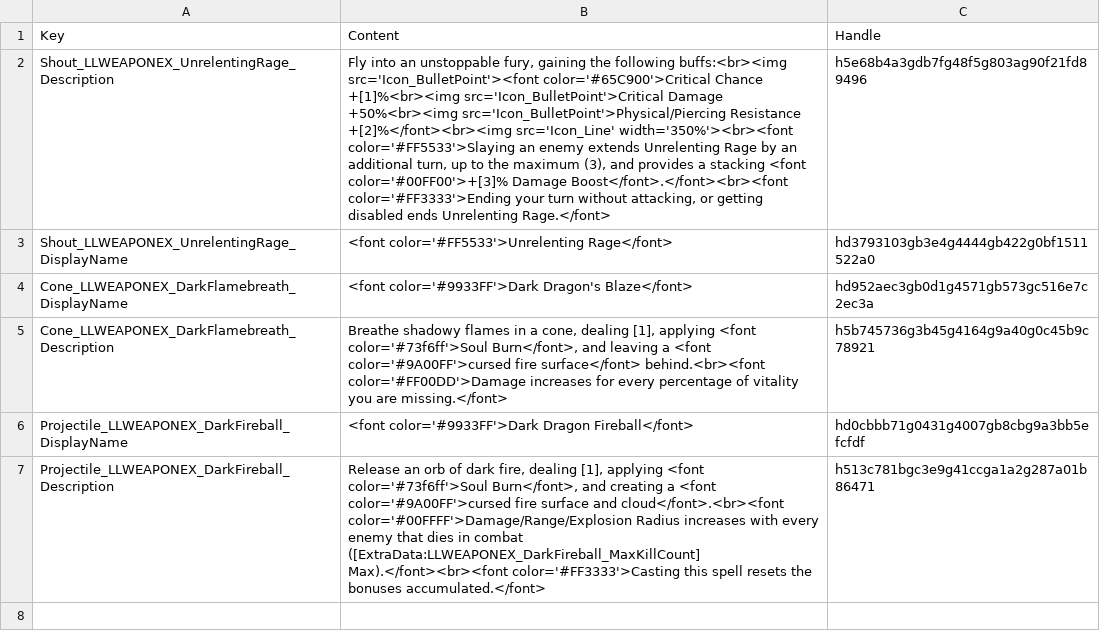
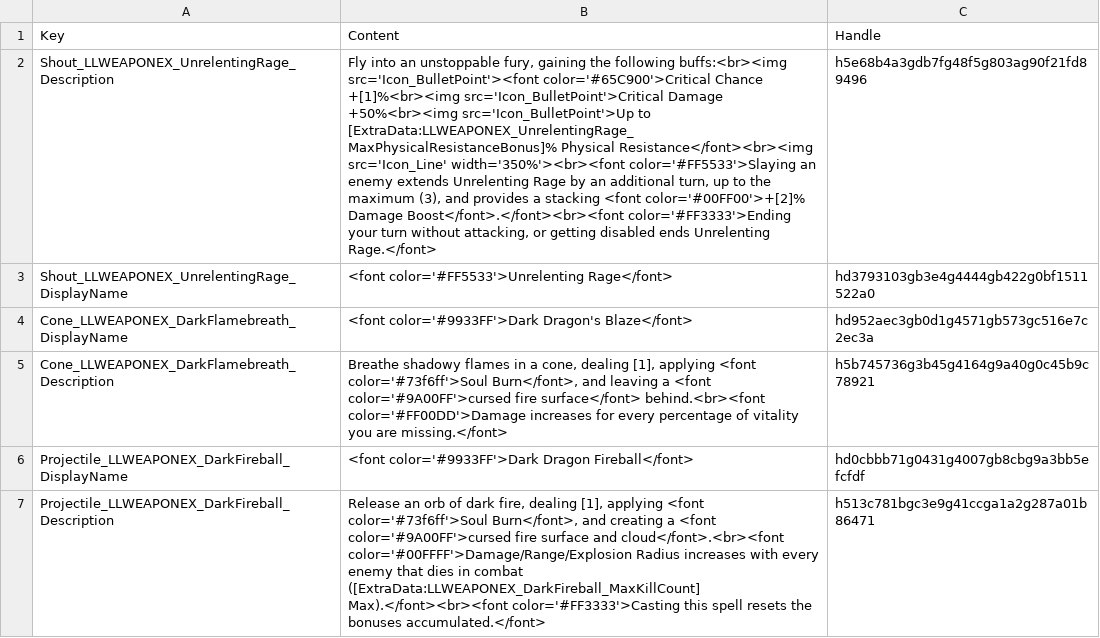
Before and after one commit to LaughingLeader-DOS2-Mods/WeaponExpansion, a TSV file: LocalKeys/LLWEAPONEX_Skills_Origins.tsv, drawn as a sheet; the diff names each change by its address in the sheet, - before the commit and + after, or states it on an @@ line.

Commit message:
Moved Unrelenting Rage crit mult to Data.txt, tweaked the damage
LeaderLib_Hit_IncreaseDamage adds the damage on top, so it needs to be 0.5 instead of 1.5 for just 50% extra damage from the crit.

```diff
--- a/LocalKeys/LLWEAPONEX_Skills_Origins.tsv
+++ b/LocalKeys/LLWEAPONEX_Skills_Origins.tsv
-B2: …Damage +50%<br><img src='Icon_BulletPoint'>Physical/Piercing Resistance +[2]%</font><br><img src='Icon_Line' width='350%'><br><font color='#FF5533'>Slaying an enemy extends Unrelenting Rage by an additional turn, up to the maximum (3), and provides a stacking <font color='#00FF00'>+[3]% Damage Boost</font>.</font><br><font…
+B2: …Damage +50%<br><img src='Icon_BulletPoint'>Up to [ExtraData:LLWEAPONEX_UnrelentingRage_MaxPhysicalResistanceBonus]% Physical Resistance</font><br><img src='Icon_Line' width='350%'><br><font color='#FF5533'>Slaying an enemy extends Unrelenting Rage by an additional turn, up to the maximum (3), and provides a stacking <font color='#00FF00'>+[2]% Damage Boost</font>.</font><br><font…
```
Also changed, not shown: 3 other files.
